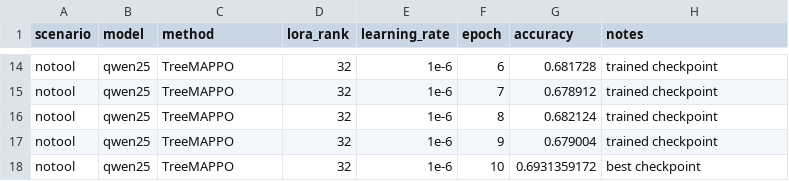
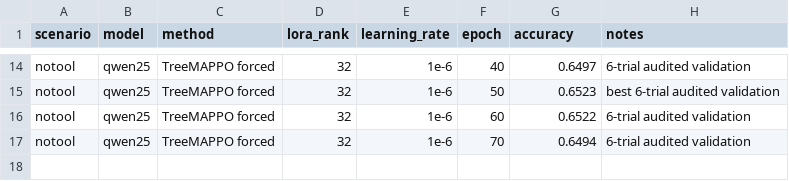
Before and after one commit to LuoZheng2002/credit_assignment_paper, a CSV file: data/qwen25_r32_lr1e6_epoch_accuracy.csv, drawn as a sheet; only a part is shown, gaps mark what is left out; the diff covers the shown part only; the diff names each change by its address in the sheet, - before the commit and + after, or states it on an @@ line.

Commit message:
Update paper with audited experiment results

```diff
--- a/data/qwen25_r32_lr1e6_epoch_accuracy.csv
+++ b/data/qwen25_r32_lr1e6_epoch_accuracy.csv
-C14:C17 (method): TreeMAPPO
+C14:C17 (method): TreeMAPPO forced
-F14 (epoch): 6
+F14 (epoch): 40
-G14 (accuracy): 0.681728
+G14 (accuracy): 0.6497
-H14 (notes): trained checkpoint
+H14 (notes): 6-trial audited validation
-F15 (epoch): 7
+F15 (epoch): 50
-G15 (accuracy): 0.678912
+G15 (accuracy): 0.6523
-H15 (notes): trained checkpoint
+H15 (notes): best 6-trial audited validation
-F16 (epoch): 8
+F16 (epoch): 60
-G16 (accuracy): 0.682124
+G16 (accuracy): 0.6522
-H16:H17 (notes): trained checkpoint
+H16:H17 (notes): 6-trial audited validation
-F17 (epoch): 9
+F17 (epoch): 70
-G17 (accuracy): 0.679004
+G17 (accuracy): 0.6494
-row 18: notool | qwen25 | TreeMAPPO | 32 | 1e-6 | 10 | 0.6931359172 | best checkpoint
```
Also changed, not shown: 41 edited cells elsewhere in this file, 3 other files.
